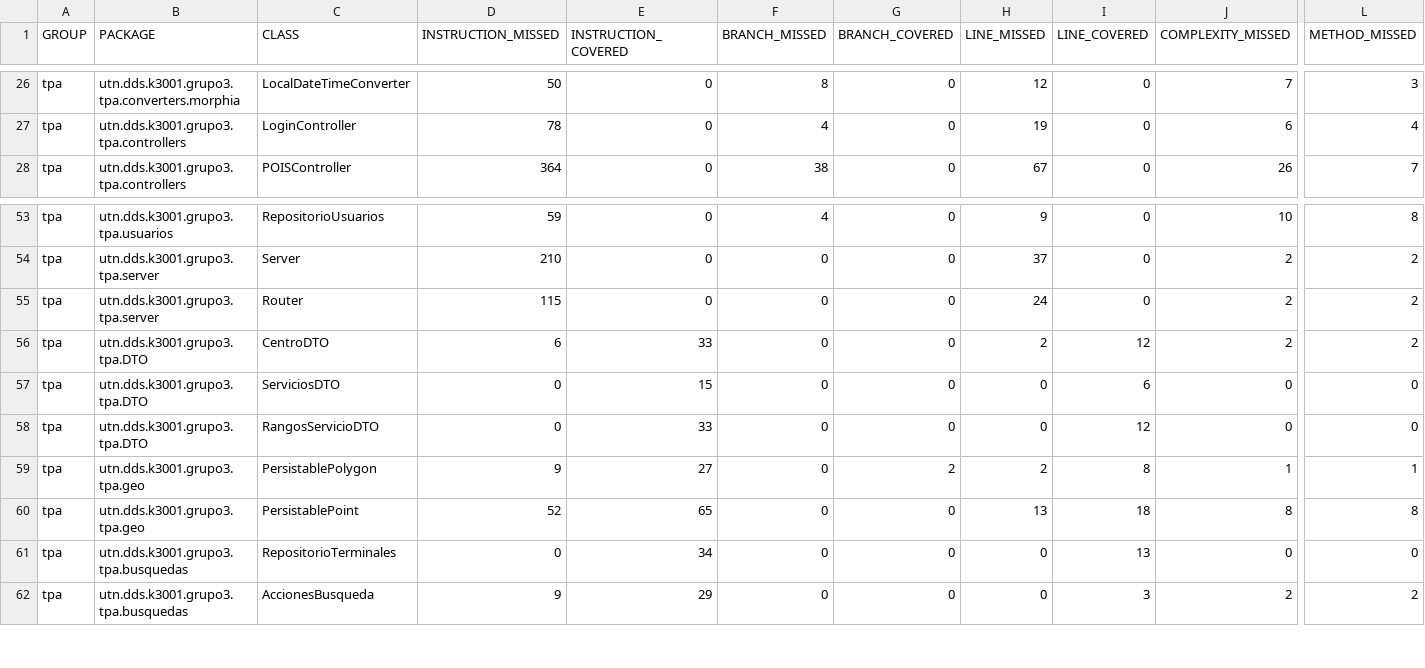
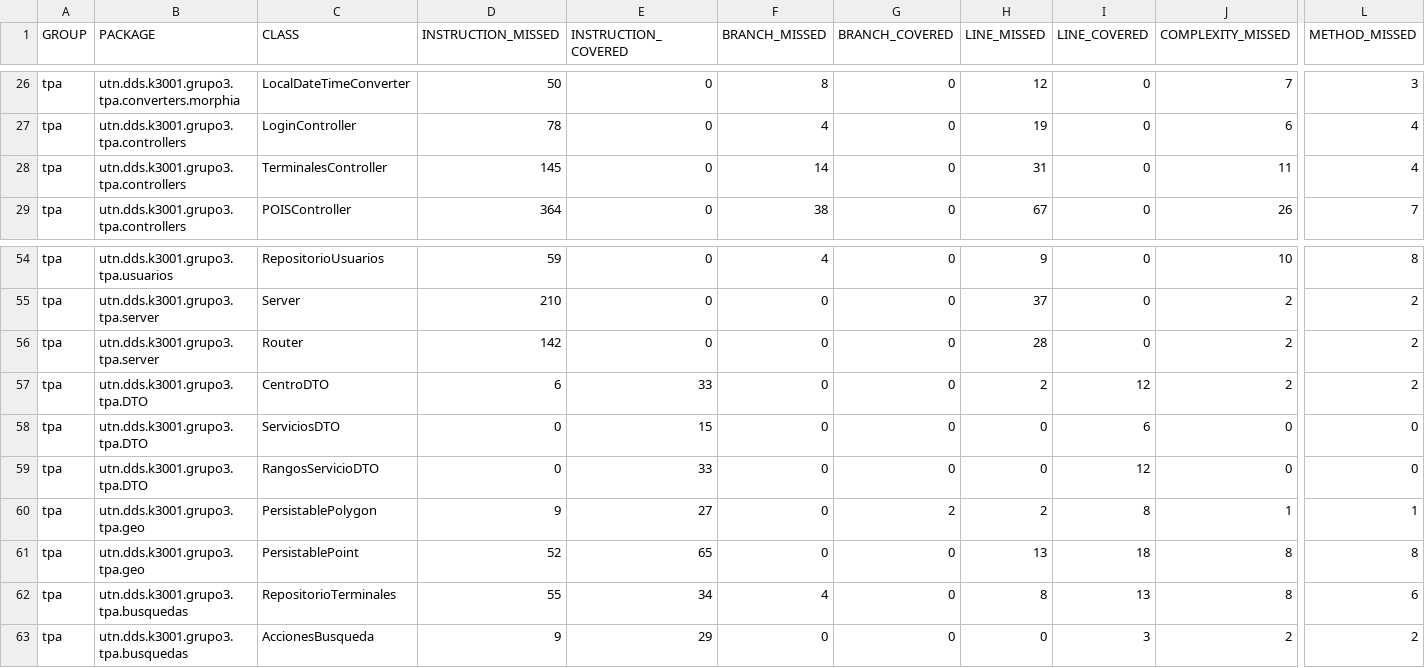
Before and after one commit to juanisierra/tp-dds-2016-grupo3, a CSV file: jacoco.csv, drawn as a sheet; only a part is shown, gaps mark what is left out; addresses are those after the commit; rows hold the shown columns only; the diff names each change by its address in the sheet, - before the commit and + after, or states it on an @@ line.

```diff
--- a/jacoco.csv
+++ b/jacoco.csv
+row 28: tpa | utn.dds.k3001.grupo3.tpa.controllers | TerminalesController | 145 | 0 | 14 | 0 | 31 | 0 | 11 | 4
-D56 (INSTRUCTION_MISSED): 115
+D56 (INSTRUCTION_MISSED): 142
-H56 (LINE_MISSED): 24
+H56 (LINE_MISSED): 28
-D62 (INSTRUCTION_MISSED): 0
+D62 (INSTRUCTION_MISSED): 55
-F62 (BRANCH_MISSED): 0
+F62 (BRANCH_MISSED): 4
-H62 (LINE_MISSED): 0
+H62 (LINE_MISSED): 8
-J62 (COMPLEXITY_MISSED): 0
+J62 (COMPLEXITY_MISSED): 8
-L62 (METHOD_MISSED): 0
+L62 (METHOD_MISSED): 6
```
Also changed, not shown: 21 other files.
